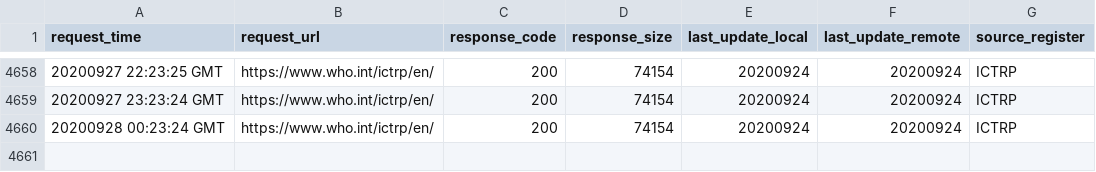
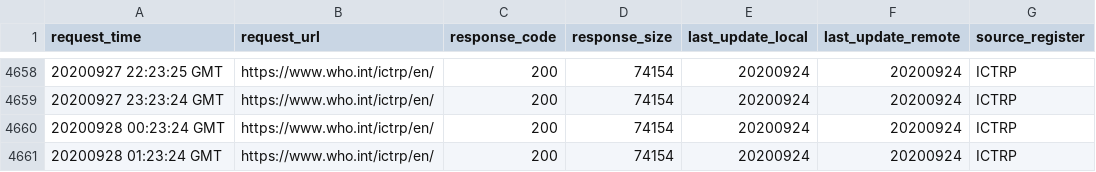
Before and after one commit to hres/covid_trials, a CSV file: update_log.csv, drawn as a sheet; only a part is shown, gaps mark what is left out.

Commit message:
Automatic Update

```diff
--- a/update_log.csv
+++ b/update_log.csv
@@ -4660 +4660,2 @@ request_time,request_url,response_code,response_size,last_update_local,last_upda
 20200928 00:23:24 GMT,https://www.who.int/ictrp/en/,200,74154,20200924,20200924,ICTRP
+20200928 01:23:24 GMT,https://www.who.int/ictrp/en/,200,74154,20200924,20200924,ICTRP
```
